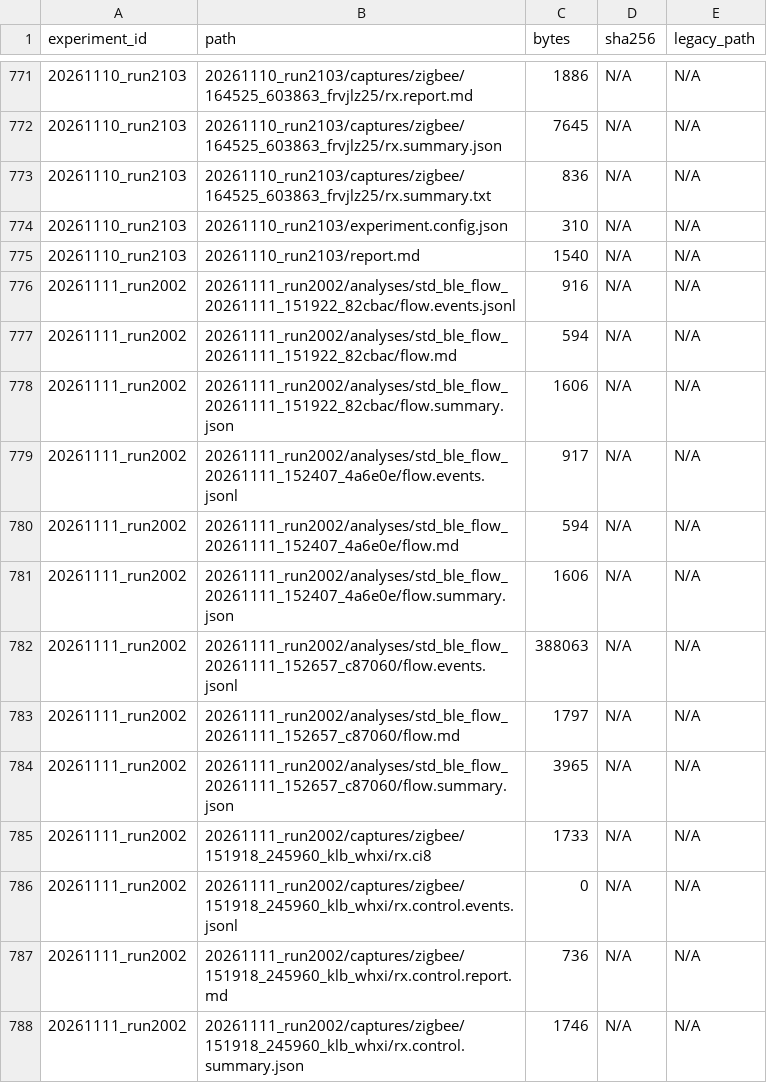
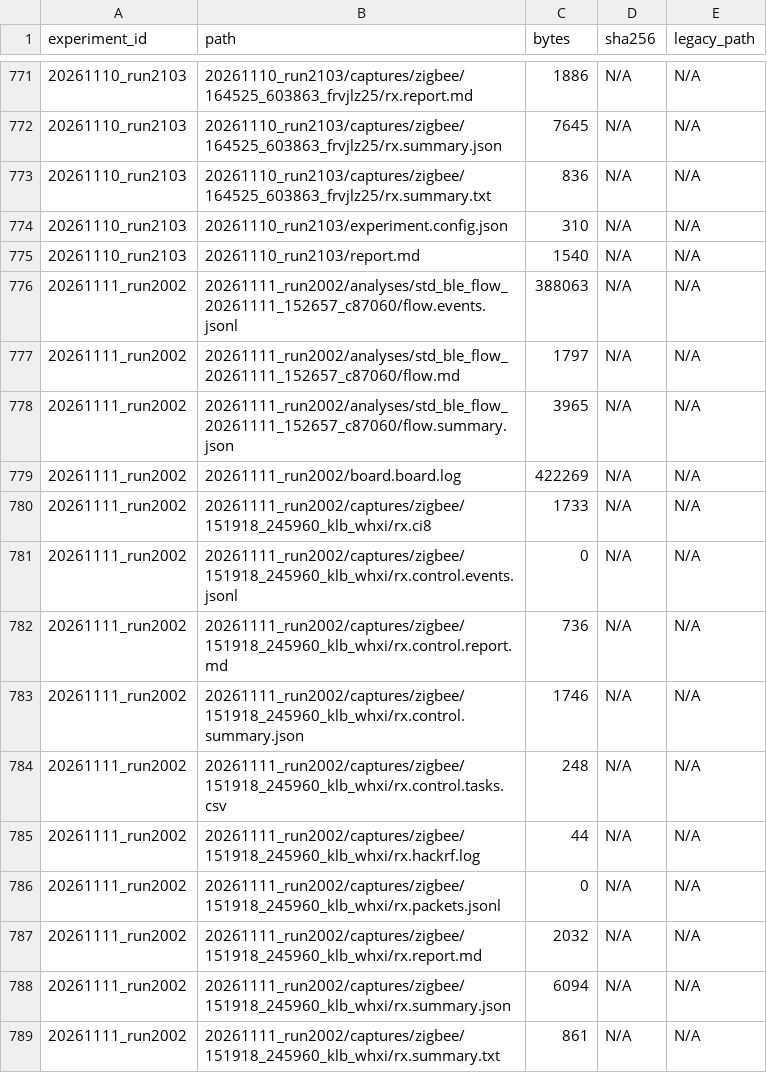
Before and after one commit to JIDA114514/B2Z, a CSV file: python/experiments/artifacts.csv, drawn as a sheet; only a part is shown, gaps mark what is left out; the shorter side is filled out with more unchanged rows; removed rows and columns are numbered as before the commit, all else as after; the diff covers the shown part only; the diff names each change by its address in the sheet, - before the commit and + after, or states it on an @@ line.

```diff
--- a/python/experiments/artifacts.csv
+++ b/python/experiments/artifacts.csv
-row 776: 20261111_run2002 | 20261111_run2002/analyses/std_ble_flow_20261111_151922_82cbac/flow.events.jsonl | 916 | N/A | N/A
-row 777: 20261111_run2002 | 20261111_run2002/analyses/std_ble_flow_20261111_151922_82cbac/flow.md | 594 | N/A | N/A
-row 778: 20261111_run2002 | 20261111_run2002/analyses/std_ble_flow_20261111_151922_82cbac/flow.summary.json | 1606 | N/A | N/A
-row 779: 20261111_run2002 | 20261111_run2002/analyses/std_ble_flow_20261111_152407_4a6e0e/flow.events.jsonl | 917 | N/A | N/A
-row 780: 20261111_run2002 | 20261111_run2002/analyses/std_ble_flow_20261111_152407_4a6e0e/flow.md | 594 | N/A | N/A
-row 781: 20261111_run2002 | 20261111_run2002/analyses/std_ble_flow_20261111_152407_4a6e0e/flow.summary.json | 1606 | N/A | N/A
+row 779: 20261111_run2002 | 20261111_run2002/board.board.log | 422269 | N/A | N/A
```
Also changed, not shown: 15 added rows and 1 edited cell elsewhere in this file, python/experiments/index.csv, python/experiments/runs.csv, 16 other files.
